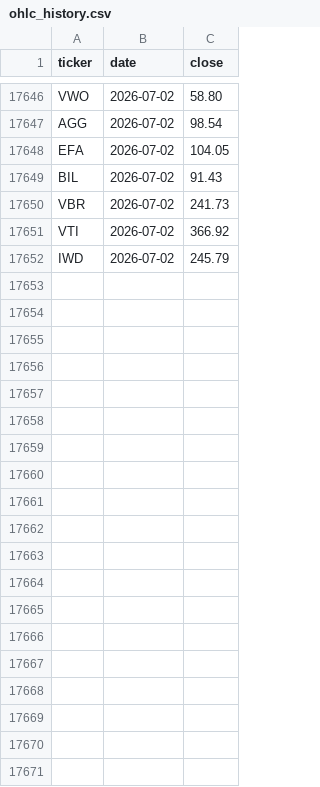
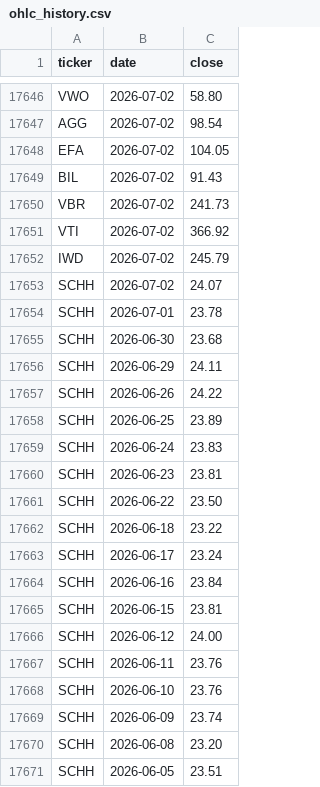
Before and after one commit to phj1120/classicQuant, a CSV file: data/ohlc_history.csv, drawn as a sheet; only a part is shown, gaps mark what is left out; the diff covers the shown part only; the diff names each change by its address in the sheet, - before the commit and + after, or states it on an @@ line.

```diff
--- a/data/ohlc_history.csv
+++ b/data/ohlc_history.csv
+row 17653: SCHH | 2026-07-02 | 24.07
+row 17654: SCHH | 2026-07-01 | 23.78
+row 17655: SCHH | 2026-06-30 | 23.68
+row 17656: SCHH | 2026-06-29 | 24.11
+row 17657: SCHH | 2026-06-26 | 24.22
+row 17658: SCHH | 2026-06-25 | 23.89
+row 17659: SCHH | 2026-06-24 | 23.83
+row 17660: SCHH | 2026-06-23 | 23.81
+row 17661: SCHH | 2026-06-22 | 23.50
+row 17662: SCHH | 2026-06-18 | 23.22
+row 17663: SCHH | 2026-06-17 | 23.24
+row 17664: SCHH | 2026-06-16 | 23.84
+row 17665: SCHH | 2026-06-15 | 23.81
+row 17666: SCHH | 2026-06-12 | 24.00
+row 17667: SCHH | 2026-06-11 | 23.76
+row 17668: SCHH | 2026-06-10 | 23.76
+row 17669: SCHH | 2026-06-09 | 23.74
+row 17670: SCHH | 2026-06-08 | 23.20
+row 17671: SCHH | 2026-06-05 | 23.51
```
Also changed, not shown: 33 added rows elsewhere in this file, data/audit_log.csv, data/strategy_signals.csv, 2 other files.
